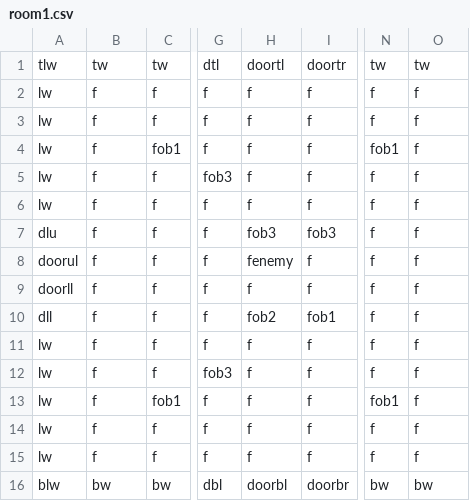
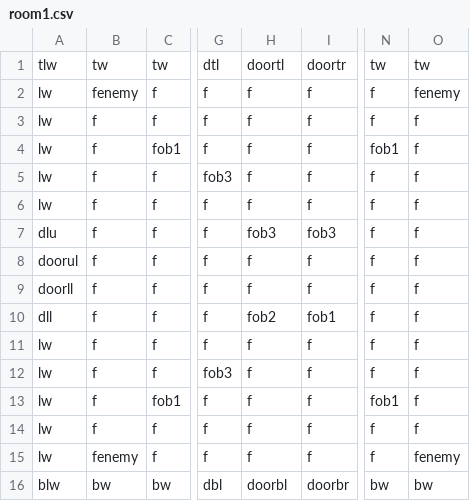
Before and after one commit to DylanSponder/Dungeon-Crawler, a CSV file: assets/Rooms/room1.csv, drawn as a sheet; only a part is shown, gaps mark what is left out; the diff names each change by its address in the sheet, - before the commit and + after, or states it on an @@ line.

Commit message:
WIP: - Add Shopkeeper - Have doors open when you walk into their tiles. - Create custom starting room (with no enemies) - Fix gaps sometimes being more or less than 4 when suddenly changing direction to up or down. - Cleanup.

```diff
--- a/assets/Rooms/room1.csv
+++ b/assets/Rooms/room1.csv
-B2: f
+B2: fenemy
-O2: f
+O2: fenemy
-H8: fenemy
+H8: f
-B15: f
+B15: fenemy
-O15: f
+O15: fenemy
```
Also changed, not shown: 4 other files.
